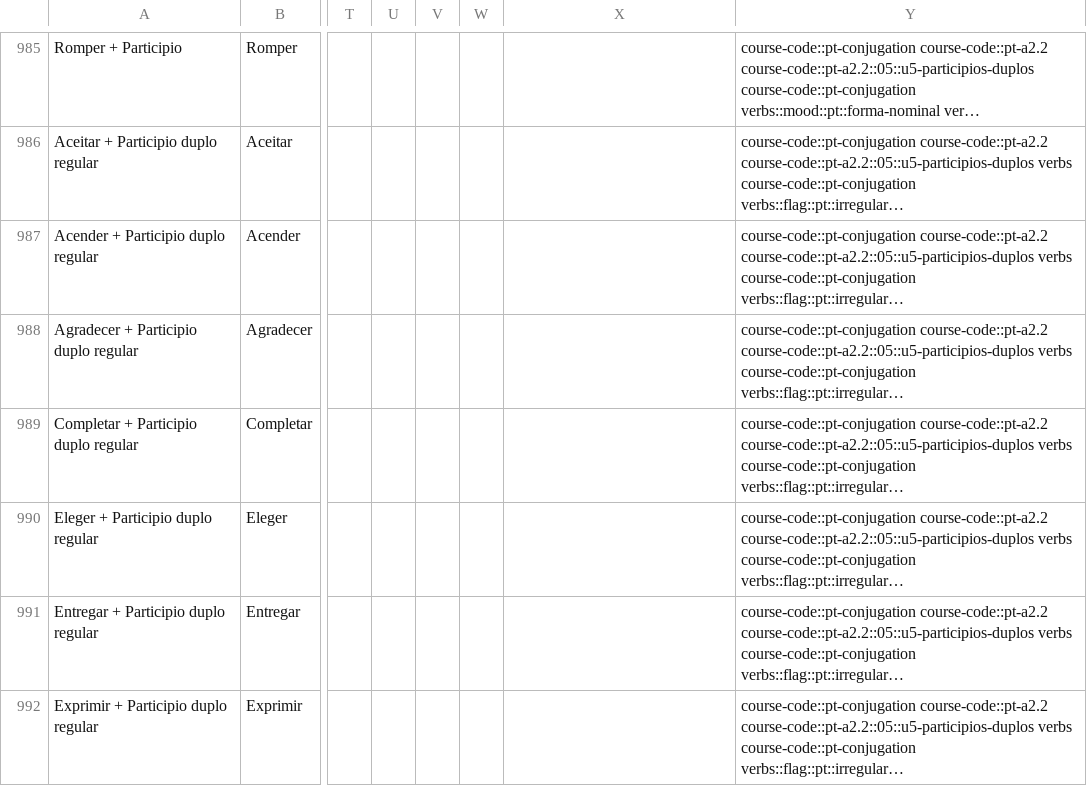
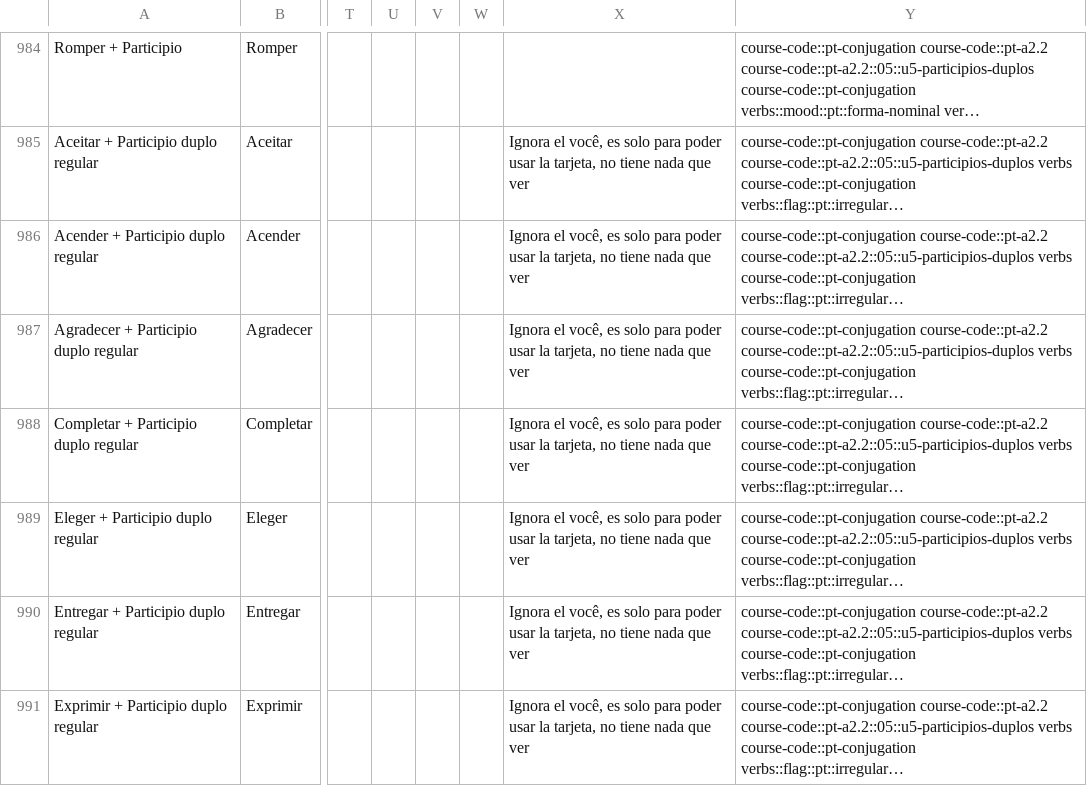
Before and after one commit to candytale55/fullstack-project-backend, a CSV file: src/utils/seeds/data/pt-verb-conjugations-newest.csv, drawn as a sheet; only a part is shown, gaps mark what is left out; long unchanged cells end in …; addresses are those after the commit; the diff covers the shown part only; the diff names each change by its address in the sheet, - before the commit and + after, or states it on an @@ line.

```diff
--- a/src/utils/seeds/data/pt-verb-conjugations-newest.csv
+++ b/src/utils/seeds/data/pt-verb-conjugations-newest.csv
-X985:X991: (empty)
+X985:X991: Ignora el você, es solo para poder usar la tarjeta, no tiene nada que ver
```
Also changed, not shown: 1 removed row and 74 edited cells elsewhere in this file, 1 other file.
